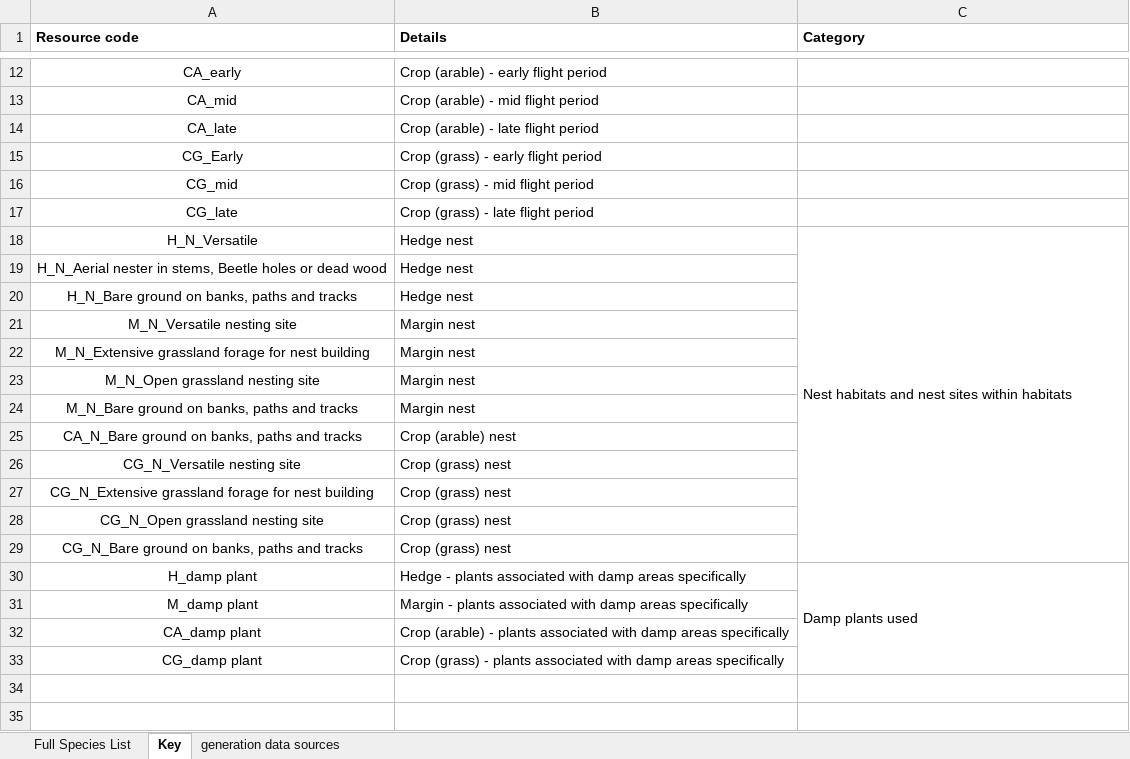
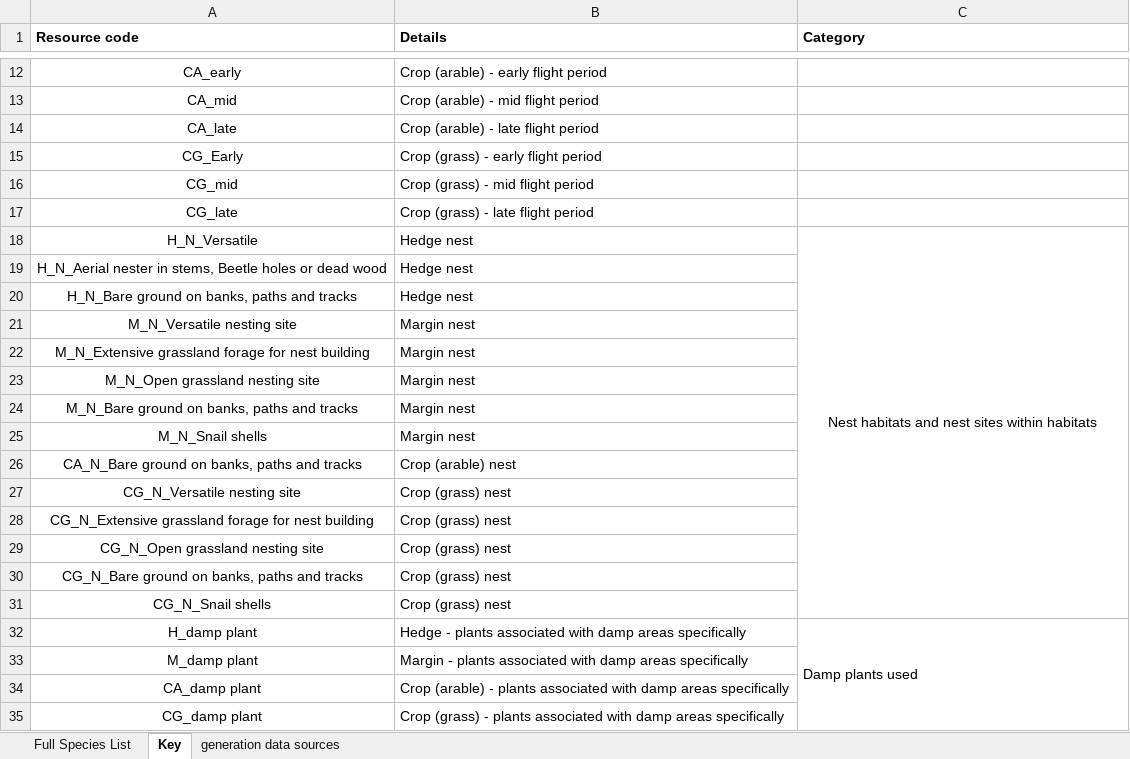
Before and after one commit to elinfalla/black_grass_project, an Excel workbook: Pollinator_requirements.xlsx, sheet Key, drawn as a sheet; only a part is shown, gaps mark what is left out; values as stored, in another font and other column widths than the file's, no borders; the diff names each change by its address in the sheet, - before the commit and + after, or states it on an @@ line.

Commit message:
change to nesting data for b. pascuorum and m. willughbiella

```diff
--- a/Pollinator_requirements.xlsx (sheet Key)
+++ b/Pollinator_requirements.xlsx (sheet Key)
-C18 alignment: left
+C18 alignment: center
+row 25: M_N_Snail shells | Margin nest
+row 31: CG_N_Snail shells | Crop (grass) nest
```
Also changed, not shown: sheet Full Species List.
